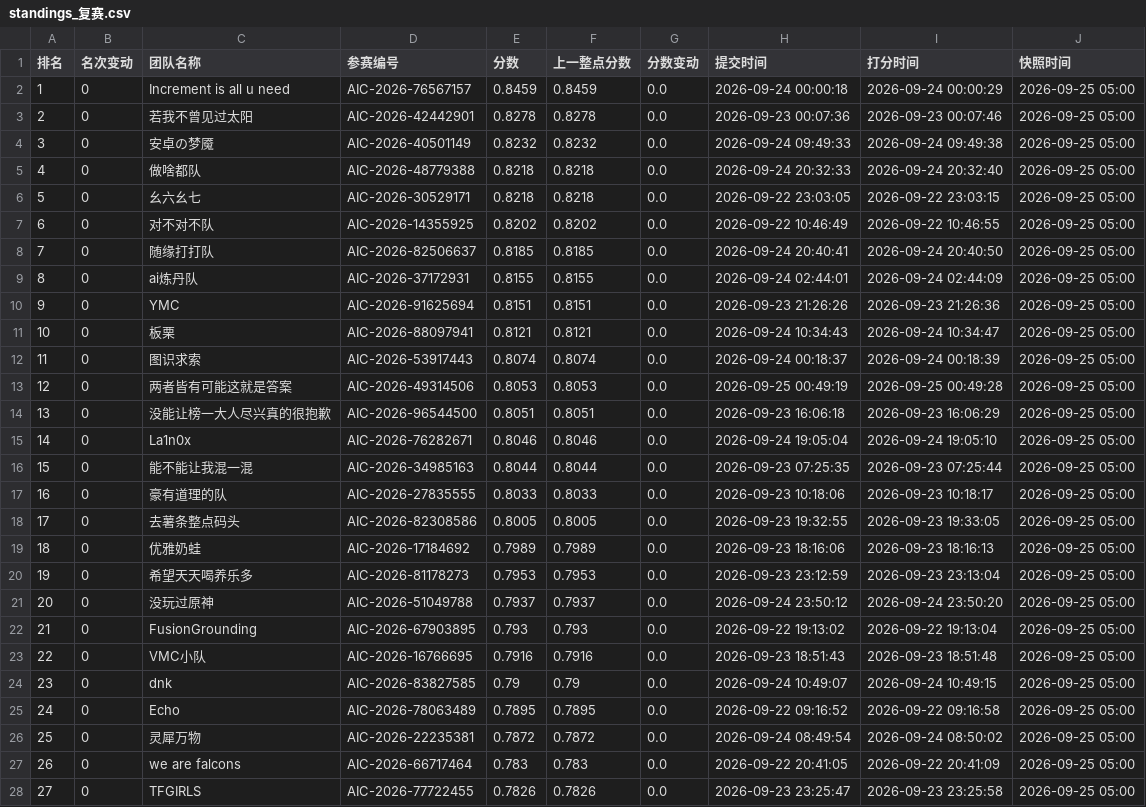
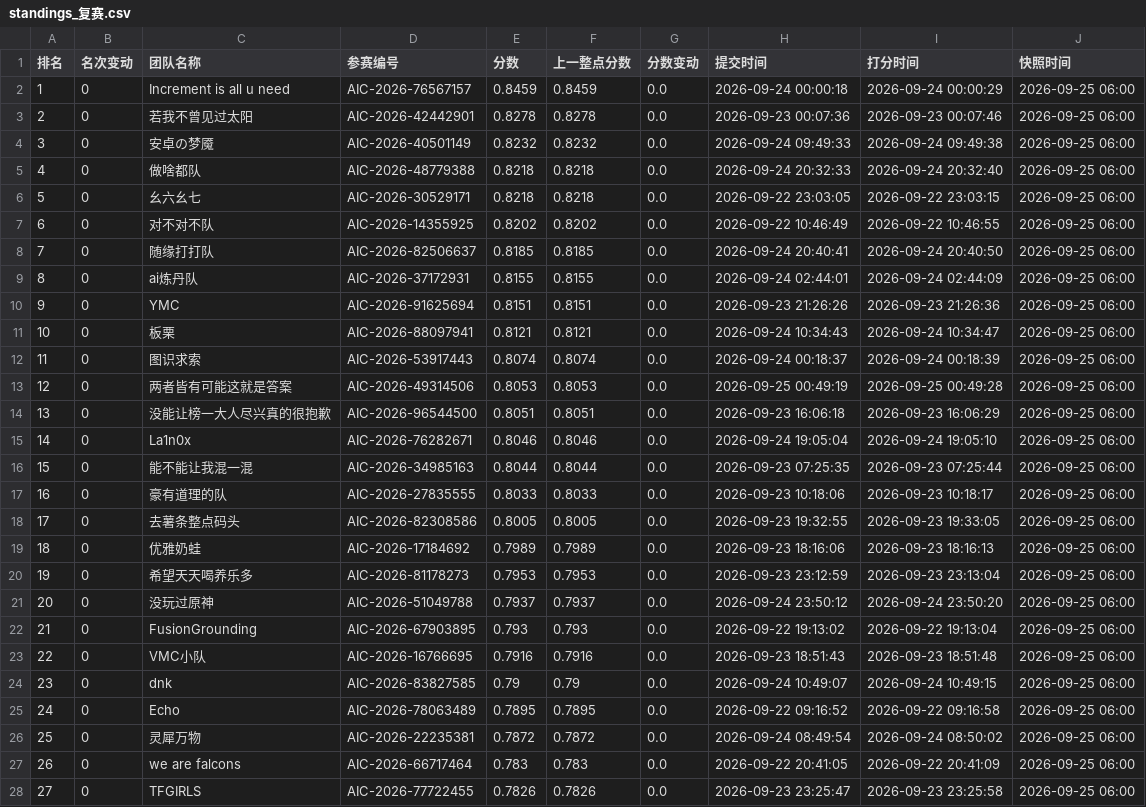
Before and after one commit to KirkG529/aic-rank-report, a CSV file: data/export/standings_复赛.csv, drawn as a sheet; only a part is shown; the diff covers the shown part only.

```diff
--- a/data/export/standings_复赛.csv
+++ b/data/export/standings_复赛.csv
@@ -1,28 +1,28 @@
 排名,名次变动,团队名称,参赛编号,分数,上一整点分数,分数变动,提交时间,打分时间,快照时间
-1,0,Increment is all u need,AIC-2026-76567157,0.8459,0.8459,0.0,2026-09-24 00:00:18,2026-09-24 00:00:29,2026-09-25 05:00
-2,0,若我不曾见过太阳,AIC-2026-42442901,0.8278,0.8278,0.0,2026-09-23 00:07:36,2026-09-23 00:07:46,2026-09-25 05:00
-3,0,安卓の梦魇,AIC-2026-40501149,0.8232,0.8232,0.0,2026-09-24 09:49:33,2026-09-24 09:49:38,2026-09-25 05:00
-4,0,做啥都队,AIC-2026-48779388,0.8218,0.8218,0.0,2026-09-24 20:32:33,2026-09-24 20:32:40,2026-09-25 05:00
-5,0,幺六幺七,AIC-2026-30529171,0.8218,0.8218,0.0,2026-09-22 23:03:05,2026-09-22 23:03:15,2026-09-25 05:00
-6,0,对不对不队,AIC-2026-14355925,0.8202,0.8202,0.0,2026-09-22 10:46:49,2026-09-22 10:46:55,2026-09-25 05:00
-7,0,随缘打打队,AIC-2026-82506637,0.8185,0.8185,0.0,2026-09-24 20:40:41,2026-09-24 20:40:50,2026-09-25 05:00
-8,0,ai炼丹队,AIC-2026-37172931,0.8155,0.8155,0.0,2026-09-24 02:44:01,2026-09-24 02:44:09,2026-09-25 05:00
-9,0,YMC,AIC-2026-91625694,0.8151,0.8151,0.0,2026-09-23 21:26:26,2026-09-23 21:26:36,2026-09-25 05:00
-10,0,板栗,AIC-2026-88097941,0.8121,0.8121,0.0,2026-09-24 10:34:43,2026-09-24 10:34:47,2026-09-25 05:00
-11,0,图识求索,AIC-2026-53917443,0.8074,0.8074,0.0,2026-09-24 00:18:37,2026-09-24 00:18:39,2026-09-25 05:00
-12,0,两者皆有可能这就是答案,AIC-2026-49314506,0.8053,0.8053,0.0,2026-09-25 00:49:19,2026-09-25 00:49:28,2026-09-25 05:00
-13,0,没能让榜一大人尽兴真的很抱歉,AIC-2026-96544500,0.8051,0.8051,0.0,2026-09-23 16:06:18,2026-09-23 16:06:29,2026-09-25 05:00
-14,0,La1n0x,AIC-2026-76282671,0.8046,0.8046,0.0,2026-09-24 19:05:04,2026-09-24 19:05:10,2026-09-25 05:00
-15,0,能不能让我混一混,AIC-2026-34985163,0.8044,0.8044,0.0,2026-09-23 07:25:35,2026-09-23 07:25:44,2026-09-25 05:00
-16,0,豪有道理的队,AIC-2026-27835555,0.8033,0.8033,0.0,2026-09-23 10:18:06,2026-09-23 10:18:17,2026-09-25 05:00
-17,0,去薯条整点码头,AIC-2026-82308586,0.8005,0.8005,0.0,2026-09-23 19:32:55,2026-09-23 19:33:05,2026-09-25 05:00
-18,0,优雅奶蛙,AIC-2026-17184692,0.7989,0.7989,0.0,2026-09-23 18:16:06,2026-09-23 18:16:13,2026-09-25 05:00
-19,0,希望天天喝养乐多,AIC-2026-81178273,0.7953,0.7953,0.0,2026-09-23 23:12:59,2026-09-23 23:13:04,2026-09-25 05:00
-20,0,没玩过原神,AIC-2026-51049788,0.7937,0.7937,0.0,2026-09-24 23:50:12,2026-09-24 23:50:20,2026-09-25 05:00
-21,0,FusionGrounding,AIC-2026-67903895,0.793,0.793,0.0,2026-09-22 19:13:02,2026-09-22 19:13:04,2026-09-25 05:00
-22,0,VMC小队,AIC-2026-16766695,0.7916,0.7916,0.0,2026-09-23 18:51:43,2026-09-23 18:51:48,2026-09-25 05:00
-23,0,dnk,AIC-2026-83827585,0.79,0.79,0.0,2026-09-24 10:49:07,2026-09-24 10:49:15,2026-09-25 05:00
-24,0,Echo,AIC-2026-78063489,0.7895,0.7895,0.0,2026-09-22 09:16:52,2026-09-22 09:16:58,2026-09-25 05:00
-25,0,灵犀万物,AIC-2026-22235381,0.7872,0.7872,0.0,2026-09-24 08:49:54,2026-09-24 08:50:02,2026-09-25 05:00
-26,0,we are falcons,AIC-2026-66717464,0.783,0.783,0.0,2026-09-22 20:41:05,2026-09-22 20:41:09,2026-09-25 05:00
-27,0,TFGIRLS,AIC-2026-77722455,0.7826,0.7826,0.0,2026-09-23 23:25:47,2026-09-23 23:25:58,2026-09-25 05:00
+1,0,Increment is all u need,AIC-2026-76567157,0.8459,0.8459,0.0,2026-09-24 00:00:18,2026-09-24 00:00:29,2026-09-25 06:00
+2,0,若我不曾见过太阳,AIC-2026-42442901,0.8278,0.8278,0.0,2026-09-23 00:07:36,2026-09-23 00:07:46,2026-09-25 06:00
+3,0,安卓の梦魇,AIC-2026-40501149,0.8232,0.8232,0.0,2026-09-24 09:49:33,2026-09-24 09:49:38,2026-09-25 06:00
+4,0,做啥都队,AIC-2026-48779388,0.8218,0.8218,0.0,2026-09-24 20:32:33,2026-09-24 20:32:40,2026-09-25 06:00
+5,0,幺六幺七,AIC-2026-30529171,0.8218,0.8218,0.0,2026-09-22 23:03:05,2026-09-22 23:03:15,2026-09-25 06:00
+6,0,对不对不队,AIC-2026-14355925,0.8202,0.8202,0.0,2026-09-22 10:46:49,2026-09-22 10:46:55,2026-09-25 06:00
+7,0,随缘打打队,AIC-2026-82506637,0.8185,0.8185,0.0,2026-09-24 20:40:41,2026-09-24 20:40:50,2026-09-25 06:00
+8,0,ai炼丹队,AIC-2026-37172931,0.8155,0.8155,0.0,2026-09-24 02:44:01,2026-09-24 02:44:09,2026-09-25 06:00
+9,0,YMC,AIC-2026-91625694,0.8151,0.8151,0.0,2026-09-23 21:26:26,2026-09-23 21:26:36,2026-09-25 06:00
+10,0,板栗,AIC-2026-88097941,0.8121,0.8121,0.0,2026-09-24 10:34:43,2026-09-24 10:34:47,2026-09-25 06:00
+11,0,图识求索,AIC-2026-53917443,0.8074,0.8074,0.0,2026-09-24 00:18:37,2026-09-24 00:18:39,2026-09-25 06:00
+12,0,两者皆有可能这就是答案,AIC-2026-49314506,0.8053,0.8053,0.0,2026-09-25 00:49:19,2026-09-25 00:49:28,2026-09-25 06:00
+13,0,没能让榜一大人尽兴真的很抱歉,AIC-2026-96544500,0.8051,0.8051,0.0,2026-09-23 16:06:18,2026-09-23 16:06:29,2026-09-25 06:00
+14,0,La1n0x,AIC-2026-76282671,0.8046,0.8046,0.0,2026-09-24 19:05:04,2026-09-24 19:05:10,2026-09-25 06:00
+15,0,能不能让我混一混,AIC-2026-34985163,0.8044,0.8044,0.0,2026-09-23 07:25:35,2026-09-23 07:25:44,2026-09-25 06:00
+16,0,豪有道理的队,AIC-2026-27835555,0.8033,0.8033,0.0,2026-09-23 10:18:06,2026-09-23 10:18:17,2026-09-25 06:00
+17,0,去薯条整点码头,AIC-2026-82308586,0.8005,0.8005,0.0,2026-09-23 19:32:55,2026-09-23 19:33:05,2026-09-25 06:00
+18,0,优雅奶蛙,AIC-2026-17184692,0.7989,0.7989,0.0,2026-09-23 18:16:06,2026-09-23 18:16:13,2026-09-25 06:00
+19,0,希望天天喝养乐多,AIC-2026-81178273,0.7953,0.7953,0.0,2026-09-23 23:12:59,2026-09-23 23:13:04,2026-09-25 06:00
+20,0,没玩过原神,AIC-2026-51049788,0.7937,0.7937,0.0,2026-09-24 23:50:12,2026-09-24 23:50:20,2026-09-25 06:00
+21,0,FusionGrounding,AIC-2026-67903895,0.793,0.793,0.0,2026-09-22 19:13:02,2026-09-22 19:13:04,2026-09-25 06:00
+22,0,VMC小队,AIC-2026-16766695,0.7916,0.7916,0.0,2026-09-23 18:51:43,2026-09-23 18:51:48,2026-09-25 06:00
+23,0,dnk,AIC-2026-83827585,0.79,0.79,0.0,2026-09-24 10:49:07,2026-09-24 10:49:15,2026-09-25 06:00
+24,0,Echo,AIC-2026-78063489,0.7895,0.7895,0.0,2026-09-22 09:16:52,2026-09-22 09:16:58,2026-09-25 06:00
+25,0,灵犀万物,AIC-2026-22235381,0.7872,0.7872,0.0,2026-09-24 08:49:54,2026-09-24 08:50:02,2026-09-25 06:00
+26,0,we are falcons,AIC-2026-66717464,0.783,0.783,0.0,2026-09-22 20:41:05,2026-09-22 20:41:09,2026-09-25 06:00
+27,0,TFGIRLS,AIC-2026-77722455,0.7826,0.7826,0.0,2026-09-23 23:25:47,2026-09-23 23:25:58,2026-09-25 06:00
```
Also changed, not shown: 89 edited cells elsewhere in this file, 3 other files.
